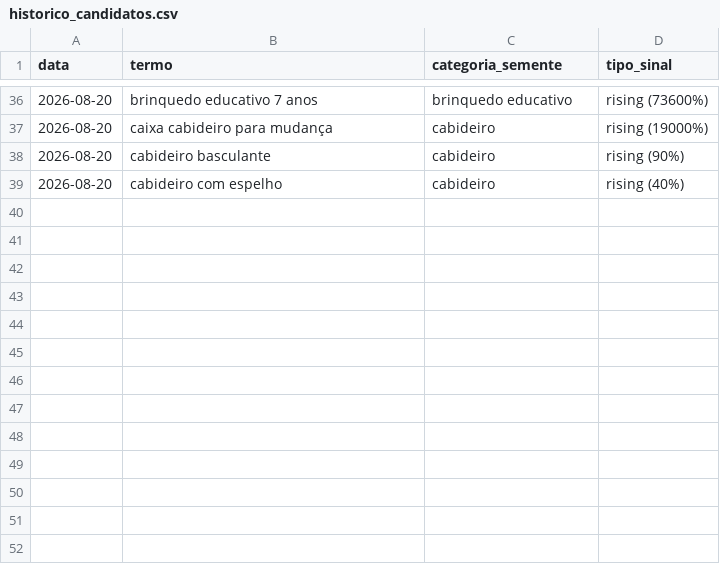
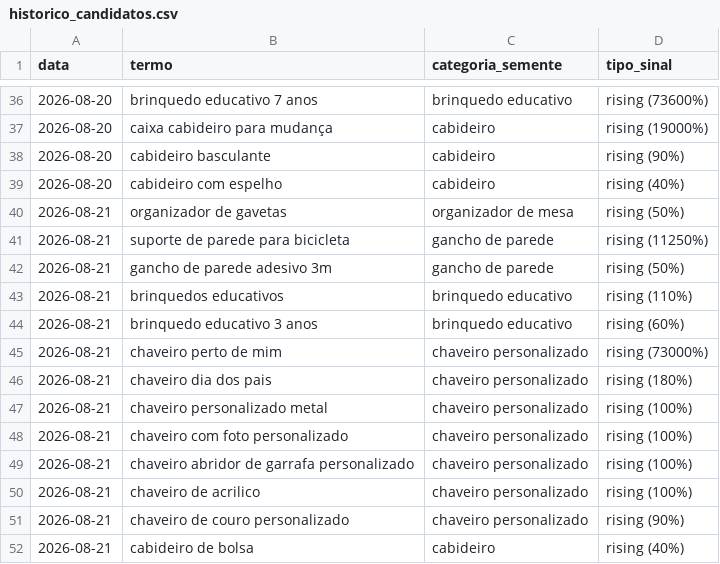
Before and after one commit to gbdevs23/PRODUTREND-3D, a CSV file: historico_candidatos.csv, drawn as a sheet; only a part is shown, gaps mark what is left out; the diff names each change by its address in the sheet, - before the commit and + after, or states it on an @@ line.

```diff
--- a/historico_candidatos.csv
+++ b/historico_candidatos.csv
+row 40: 2026-08-21 | organizador de gavetas | organizador de mesa | rising (50%)
+row 41: 2026-08-21 | suporte de parede para bicicleta | gancho de parede | rising (11250%)
+row 42: 2026-08-21 | gancho de parede adesivo 3m | gancho de parede | rising (50%)
+row 43: 2026-08-21 | brinquedos educativos | brinquedo educativo | rising (110%)
+row 44: 2026-08-21 | brinquedo educativo 3 anos | brinquedo educativo | rising (60%)
+row 45: 2026-08-21 | chaveiro perto de mim | chaveiro personalizado | rising (73000%)
+row 46: 2026-08-21 | chaveiro dia dos pais | chaveiro personalizado | rising (180%)
+row 47: 2026-08-21 | chaveiro personalizado metal | chaveiro personalizado | rising (100%)
+row 48: 2026-08-21 | chaveiro com foto personalizado | chaveiro personalizado | rising (100%)
+row 49: 2026-08-21 | chaveiro abridor de garrafa personalizado | chaveiro personalizado | rising (100%)
+row 50: 2026-08-21 | chaveiro de acrilico | chaveiro personalizado | rising (100%)
+row 51: 2026-08-21 | chaveiro de couro personalizado | chaveiro personalizado | rising (90%)
+row 52: 2026-08-21 | cabideiro de bolsa | cabideiro | rising (40%)
```
Also changed, not shown: 1 other file.
